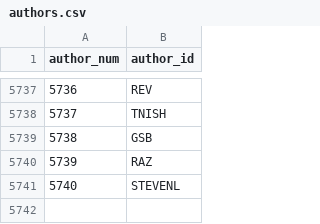
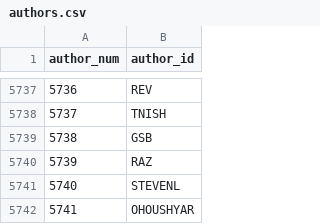
Before and after one commit to madsen/cpan-once-a-week-data, a CSV file: authors.csv, drawn as a sheet; only a part is shown, gaps mark what is left out; the diff names each change by its address in the sheet, - before the commit and + after, or states it on an @@ line.

Commit message:
Commit release data up to 2012-Jul-10 22:06:40

```diff
--- a/authors.csv
+++ b/authors.csv
+row 5742: 5741 | OHOUSHYAR
```
